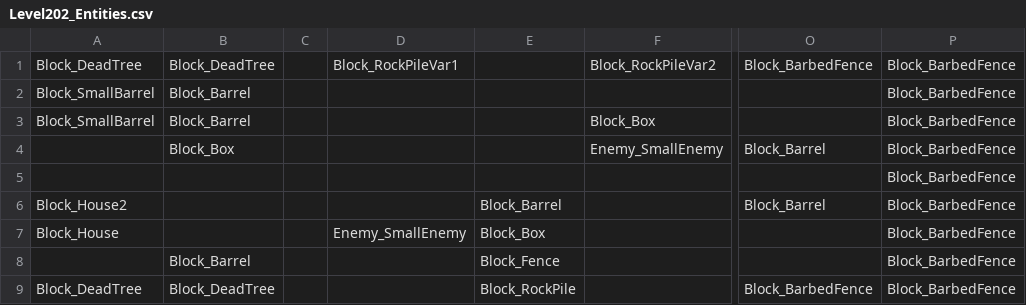
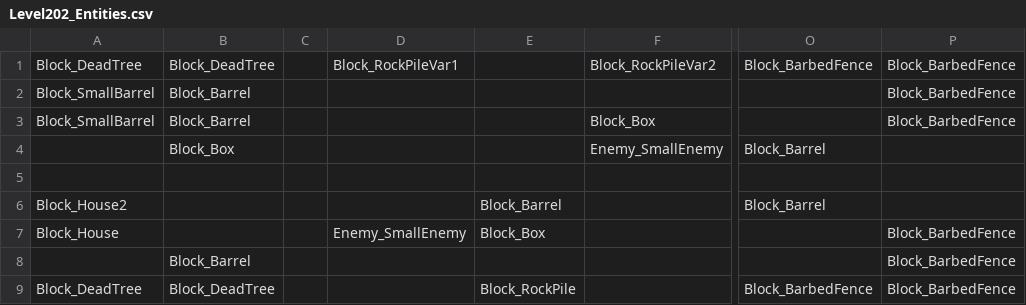
Before and after one commit to SauravPoudyel/CSE3902-G3Repo-2025, a CSV file: Sprint0/Data/Level202_Entities.csv, drawn as a sheet; only a part is shown, gaps mark what is left out; the diff names each change by its address in the sheet, - before the commit and + after, or states it on an @@ line.

Commit message:
Small Level Fixes
Just fixed a misplaced item and a missing level prereq.

```diff
--- a/Sprint0/Data/Level202_Entities.csv
+++ b/Sprint0/Data/Level202_Entities.csv
-P4:P6: Block_BarbedFence
+P4:P6: (empty)
-E8: Block_Fence
+E8: (empty)
```
Also changed, not shown: Sprint0/Data/LevelIndex.csv.
